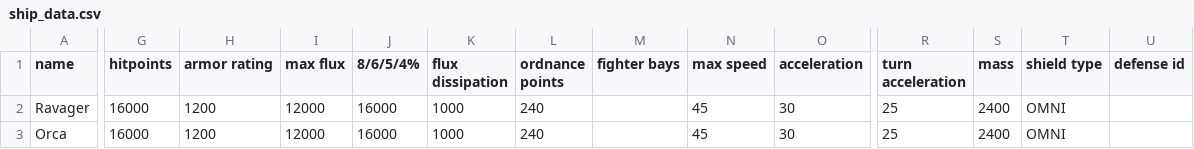
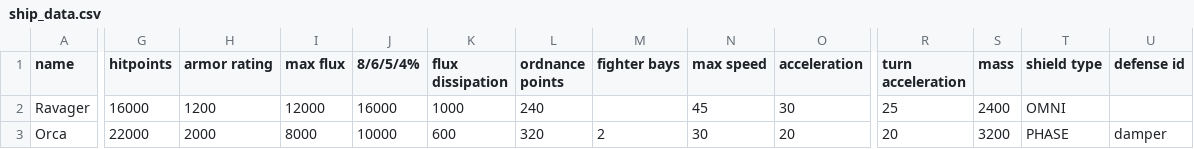
Before and after one commit to cat-person/wrath-of-askonia, a CSV file: data/hulls/ship_data.csv, drawn as a sheet; only a part is shown, gaps mark what is left out; the diff covers the shown part only; the diff names each change by its address in the sheet, - before the commit and + after, or states it on an @@ line.

```diff
--- a/data/hulls/ship_data.csv
+++ b/data/hulls/ship_data.csv
-G3 (hitpoints): 16000
+G3 (hitpoints): 22000
-H3 (armor rating): 1200
+H3 (armor rating): 2000
-I3 (max flux): 12000
+I3 (max flux): 8000
-J3 (8/6/5/4%): 16000
+J3 (8/6/5/4%): 10000
-K3 (flux dissipation): 1000
+K3 (flux dissipation): 600
-L3 (ordnance points): 240
+L3 (ordnance points): 320
-M3 (fighter bays): (empty)
+M3 (fighter bays): 2
-N3 (max speed): 45
+N3 (max speed): 30
-O3 (acceleration): 30
+O3 (acceleration): 20
-R3 (turn acceleration): 25
+R3 (turn acceleration): 20
-S3 (mass): 2400
+S3 (mass): 3200
-T3 (shield type): OMNI
+T3 (shield type): PHASE
-U3 (defense id): (empty)
+U3 (defense id): damper
```
Also changed, not shown: 9 edited cells elsewhere in this file, 3 other files.
